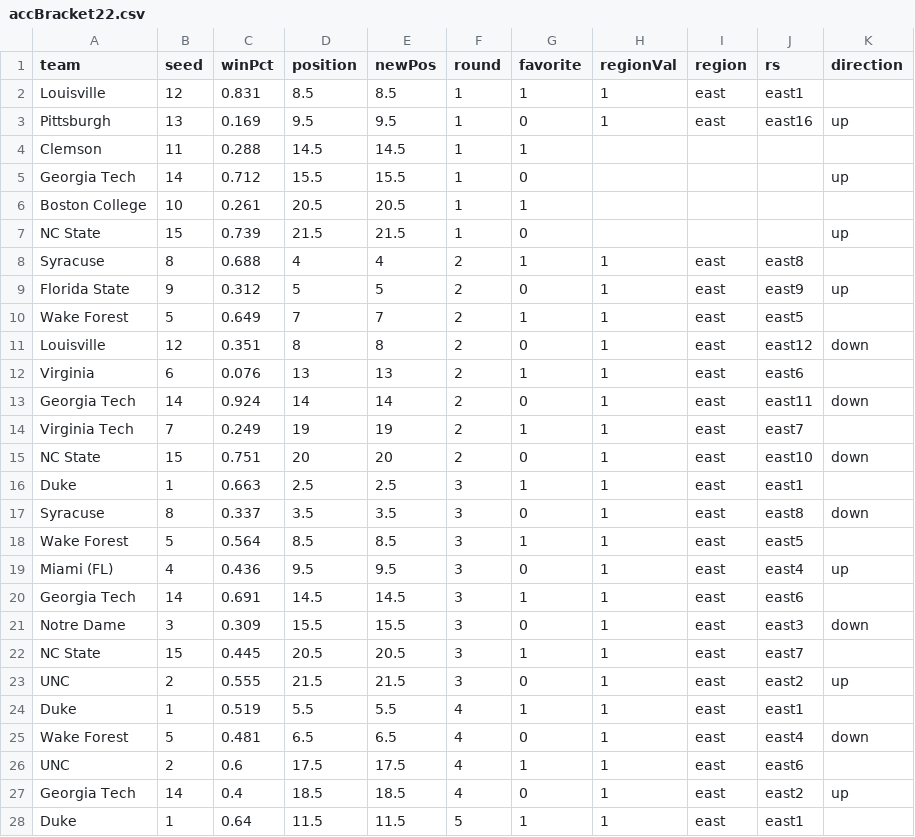
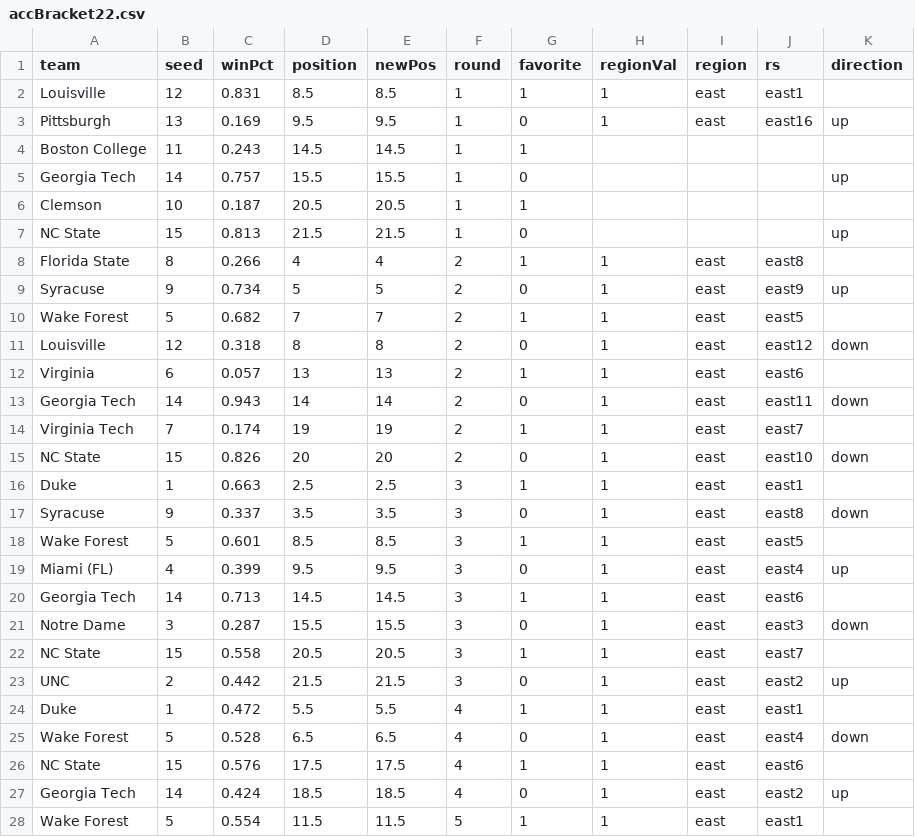
Before and after one commit to gcdean38/maneater, a CSV file: accBracket22.csv, drawn as a sheet; only a part is shown; the diff covers the shown part only.

Commit message:
3/3 updates acc

```diff
--- a/accBracket22.csv
+++ b/accBracket22.csv
@@ -3,26 +3,26 @@ Louisville,12,0.831,8.5,8.5,1,1,1,east,east1,
 Pittsburgh,13,0.169,9.5,9.5,1,0,1,east,east16,up
-Clemson,11,0.288,14.5,14.5,1,1,,,,
-Georgia Tech,14,0.712,15.5,15.5,1,0,,,,up
-Boston College,10,0.261,20.5,20.5,1,1,,,,
-NC State,15,0.739,21.5,21.5,1,0,,,,up
-Syracuse,8,0.688,4,4,2,1,1,east,east8,
-Florida State,9,0.312,5,5,2,0,1,east,east9,up
-Wake Forest,5,0.649,7,7,2,1,1,east,east5,
-Louisville,12,0.351,8,8,2,0,1,east,east12,down
-Virginia,6,0.076,13,13,2,1,1,east,east6,
-Georgia Tech,14,0.924,14,14,2,0,1,east,east11,down
-Virginia Tech,7,0.249,19,19,2,1,1,east,east7,
-NC State,15,0.751,20,20,2,0,1,east,east10,down
+Boston College,11,0.243,14.5,14.5,1,1,,,,
+Georgia Tech,14,0.757,15.5,15.5,1,0,,,,up
+Clemson,10,0.187,20.5,20.5,1,1,,,,
+NC State,15,0.813,21.5,21.5,1,0,,,,up
+Florida State,8,0.266,4,4,2,1,1,east,east8,
+Syracuse,9,0.734,5,5,2,0,1,east,east9,up
+Wake Forest,5,0.682,7,7,2,1,1,east,east5,
+Louisville,12,0.318,8,8,2,0,1,east,east12,down
+Virginia,6,0.057,13,13,2,1,1,east,east6,
+Georgia Tech,14,0.943,14,14,2,0,1,east,east11,down
+Virginia Tech,7,0.174,19,19,2,1,1,east,east7,
+NC State,15,0.826,20,20,2,0,1,east,east10,down
 Duke,1,0.663,2.5,2.5,3,1,1,east,east1,
-Syracuse,8,0.337,3.5,3.5,3,0,1,east,east8,down
-Wake Forest,5,0.564,8.5,8.5,3,1,1,east,east5,
-Miami (FL),4,0.436,9.5,9.5,3,0,1,east,east4,up
-Georgia Tech,14,0.691,14.5,14.5,3,1,1,east,east6,
-Notre Dame,3,0.309,15.5,15.5,3,0,1,east,east3,down
-NC State,15,0.445,20.5,20.5,3,1,1,east,east7,
-UNC,2,0.555,21.5,21.5,3,0,1,east,east2,up
-Duke,1,0.519,5.5,5.5,4,1,1,east,east1,
-Wake Forest,5,0.481,6.5,6.5,4,0,1,east,east4,down
-UNC,2,0.6,17.5,17.5,4,1,1,east,east6,
-Georgia Tech,14,0.4,18.5,18.5,4,0,1,east,east2,up
-Duke,1,0.64,11.5,11.5,5,1,1,east,east1,
+Syracuse,9,0.337,3.5,3.5,3,0,1,east,east8,down
+Wake Forest,5,0.601,8.5,8.5,3,1,1,east,east5,
+Miami (FL),4,0.399,9.5,9.5,3,0,1,east,east4,up
+Georgia Tech,14,0.713,14.5,14.5,3,1,1,east,east6,
+Notre Dame,3,0.287,15.5,15.5,3,0,1,east,east3,down
+NC State,15,0.558,20.5,20.5,3,1,1,east,east7,
+UNC,2,0.442,21.5,21.5,3,0,1,east,east2,up
+Duke,1,0.472,5.5,5.5,4,1,1,east,east1,
+Wake Forest,5,0.528,6.5,6.5,4,0,1,east,east4,down
+NC State,15,0.576,17.5,17.5,4,1,1,east,east6,
+Georgia Tech,14,0.424,18.5,18.5,4,0,1,east,east2,up
+Wake Forest,5,0.554,11.5,11.5,5,1,1,east,east1,
```
Also changed, not shown: 3 edited cells elsewhere in this file.
